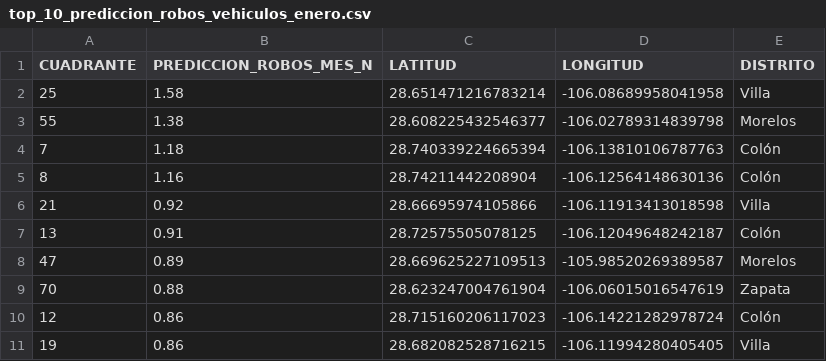
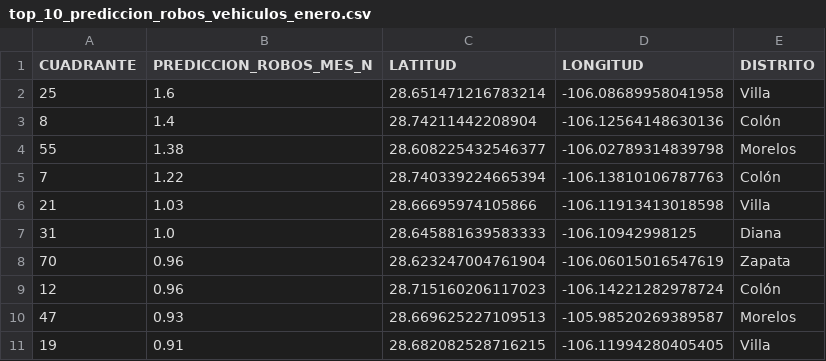
Before and after one commit to gabigabzela/a01562935-finaldemo, a CSV file: exportados/Robos de vehiculos/top_10_prediccion_robos_vehiculos_enero.csv, drawn as a sheet.

```diff
--- a/exportados/Robos de vehiculos/top_10_prediccion_robos_vehiculos_enero.csv
+++ b/exportados/Robos de vehiculos/top_10_prediccion_robos_vehiculos_enero.csv
@@ -1,11 +1,11 @@
 CUADRANTE,PREDICCION_ROBOS_MES_N,LATITUD,LONGITUD,DISTRITO
-25,1.58,28.651471216783214,-106.08689958041958,Villa
+25,1.6,28.651471216783214,-106.08689958041958,Villa
+8,1.4,28.74211442208904,-106.12564148630136,Colón
 55,1.38,28.608225432546377,-106.02789314839798,Morelos
-7,1.18,28.740339224665394,-106.13810106787763,Colón
-8,1.16,28.74211442208904,-106.12564148630136,Colón
-21,0.92,28.66695974105866,-106.11913413018598,Villa
-13,0.91,28.72575505078125,-106.12049648242187,Colón
-47,0.89,28.669625227109513,-105.98520269389587,Morelos
-70,0.88,28.623247004761904,-106.06015016547619,Zapata
-12,0.86,28.715160206117023,-106.14221282978724,Colón
-19,0.86,28.682082528716215,-106.11994280405405,Villa
+7,1.22,28.740339224665394,-106.13810106787763,Colón
+21,1.03,28.66695974105866,-106.11913413018598,Villa
+31,1.0,28.645881639583333,-106.10942998125,Diana
+70,0.96,28.623247004761904,-106.06015016547619,Zapata
+12,0.96,28.715160206117023,-106.14221282978724,Colón
+47,0.93,28.669625227109513,-105.98520269389587,Morelos
+19,0.91,28.682082528716215,-106.11994280405405,Villa
```
Also changed, not shown: exportados/Robos a casa habitacion/top_10_prediccion_robos_casa_habitacion_enero.csv, exportados/Robos a negocios/top_10_prediccion_robos_negocios_enero.csv, 38 other files.
